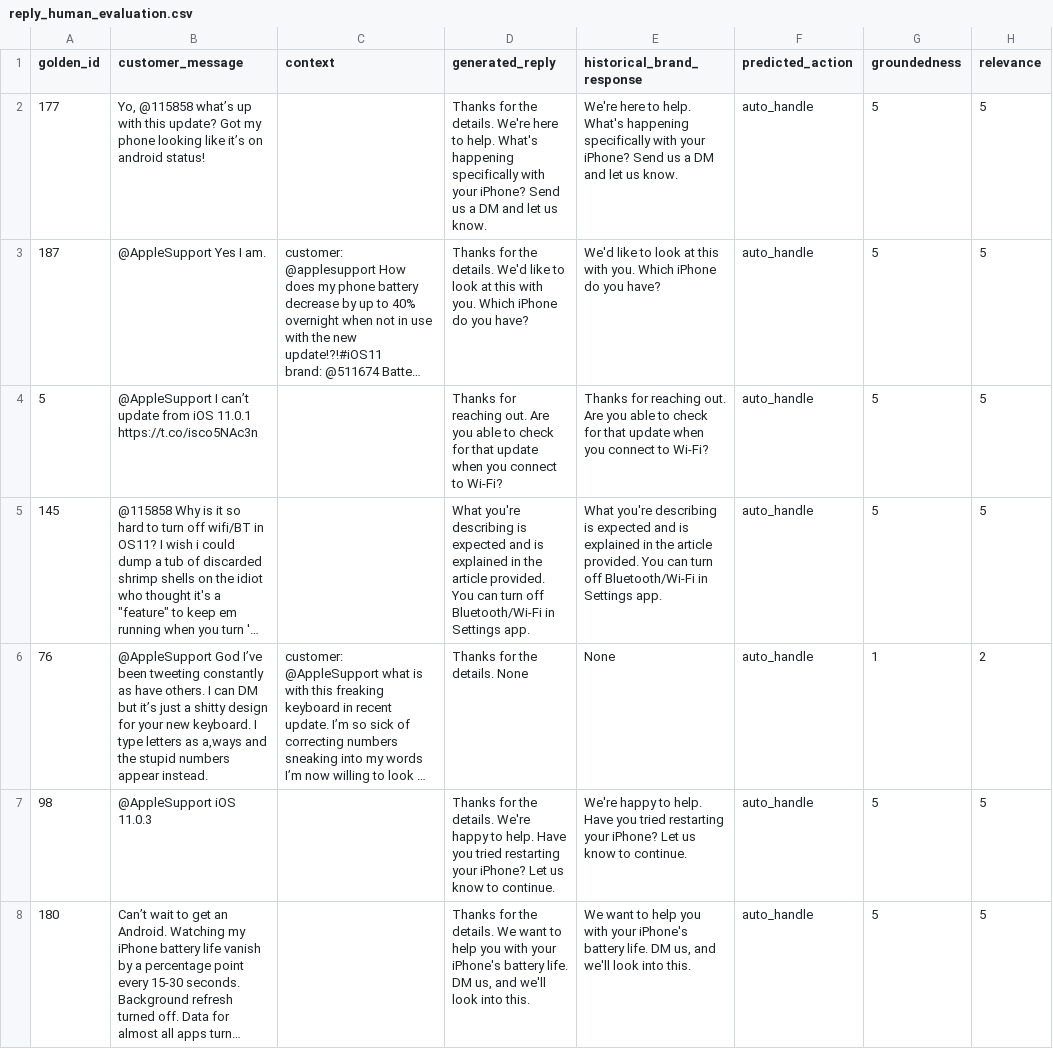
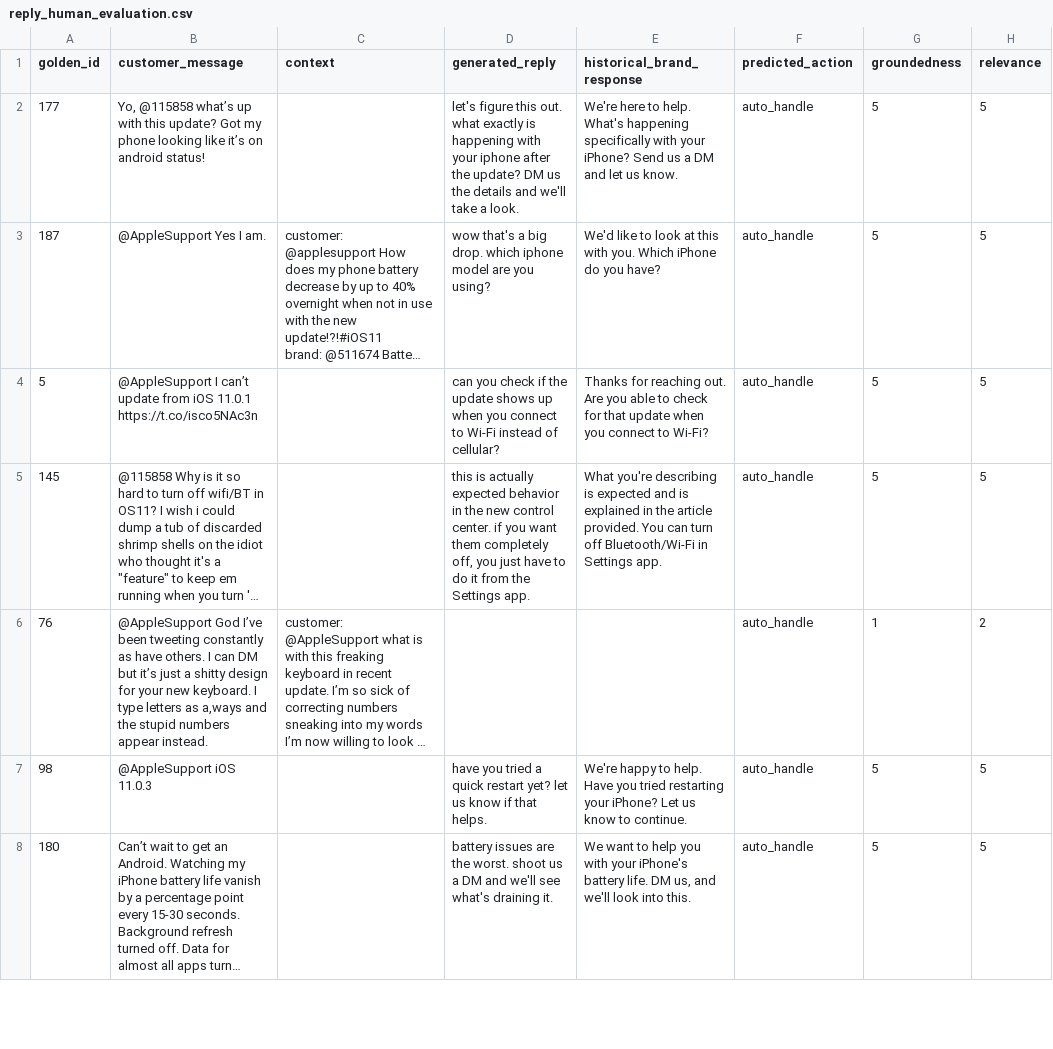
Before and after one commit to harshaggarwal9/hiverwork, a CSV file: evaluation/reply_human_evaluation.csv, drawn as a sheet; only a part is shown; long unchanged cells end in …; the diff covers the shown part only; the diff names each change by its address in the sheet, - before the commit and + after, or states it on an @@ line.

```diff
--- a/evaluation/reply_human_evaluation.csv
+++ b/evaluation/reply_human_evaluation.csv
-D2 (generated_reply): Thanks for the details. We're here to help. What's happening specifically with your iPhone? Send us a DM and let us know.
+D2 (generated_reply): let's figure this out. what exactly is happening with your iphone after the update? DM us the details and we'll take a look.
-D3 (generated_reply): Thanks for the details. We'd like to look at this with you. Which iPhone do you have?
+D3 (generated_reply): wow that's a big drop. which iphone model are you using?
-D4 (generated_reply): Thanks for reaching out. Are you able to check for that update when you connect to Wi-Fi?
+D4 (generated_reply): can you check if the update shows up when you connect to Wi-Fi instead of cellular?
-D5 (generated_reply): What you're describing is expected and is explained in the article provided. You can turn off Bluetooth/Wi-Fi in Settings app.
+D5 (generated_reply): this is actually expected behavior in the new control center. if you want them completely off, you just have to do it from the Settings app.
-D6 (generated_reply): Thanks for the details. None
+D6 (generated_reply): (empty)
-E6 (historical_brand_response): None
+E6 (historical_brand_response): (empty)
-D7 (generated_reply): Thanks for the details. We're happy to help. Have you tried restarting your iPhone? Let us know to continue.
+D7 (generated_reply): have you tried a quick restart yet? let us know if that helps.
-D8 (generated_reply): Thanks for the details. We want to help you with your iPhone's battery life. DM us, and we'll look into this.
+D8 (generated_reply): battery issues are the worst. shoot us a DM and we'll see what's draining it.
```
Also changed, not shown: 34 edited cells elsewhere in this file, evaluation/context_agent_results.csv, evaluation/final_metrics_summary.csv, 5 other files.
